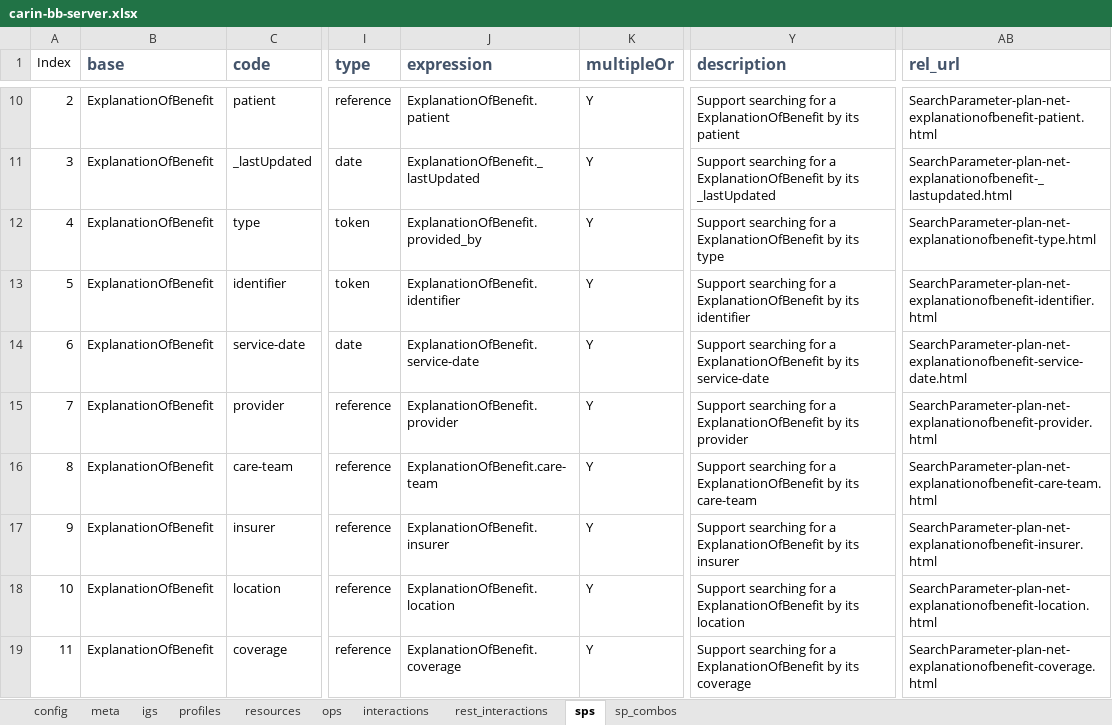
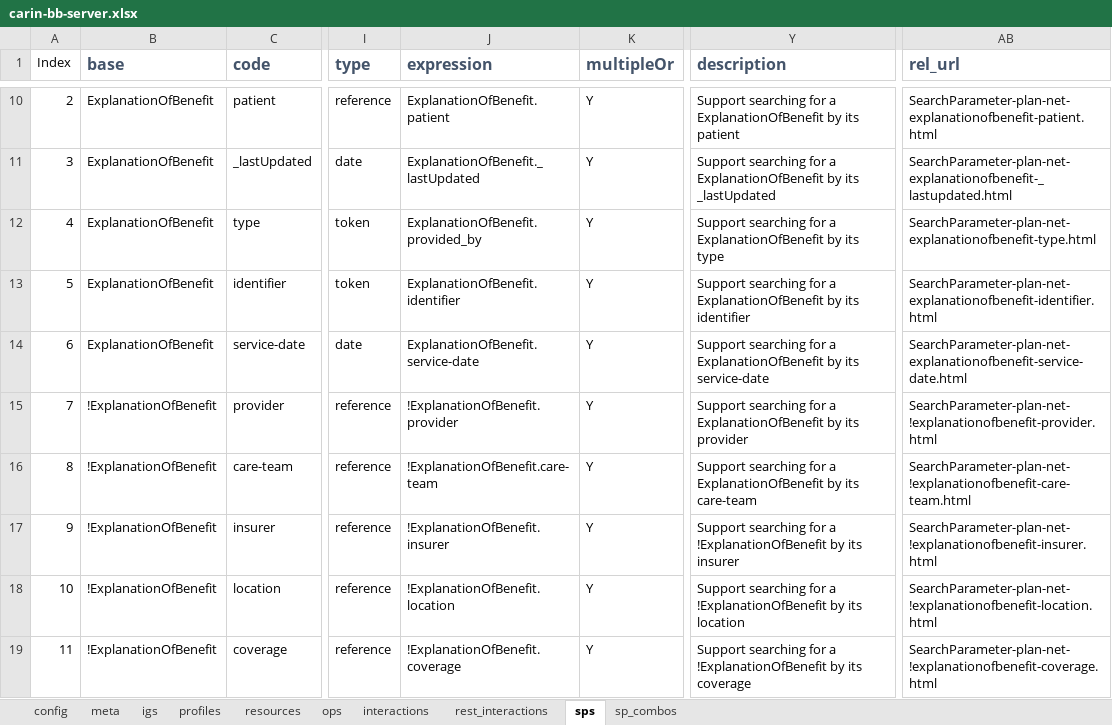
Before and after one commit to saulakravitz/MyNotebooks, an Excel workbook: CapStatement/temp_source_spreadsheets/carin-bb-server.xlsx, sheet sps, drawn as a sheet; only a part is shown, gaps mark what is left out; values as stored, in another font and other column widths than the file's, no borders; the diff names each change by its address in the sheet, - before the commit and + after, or states it on an @@ line.

Commit message:
carin capstmt changes

```diff
--- a/CapStatement/temp_source_spreadsheets/carin-bb-server.xlsx (sheet sps)
+++ b/CapStatement/temp_source_spreadsheets/carin-bb-server.xlsx (sheet sps)
-B15:B19 (base): ExplanationOfBenefit
+B15:B19 (base): !ExplanationOfBenefit
-J15 (expression): ExplanationOfBenefit.provider
+J15 (expression): !ExplanationOfBenefit.provider
-AB15 (rel_url): SearchParameter-plan-net-explanationofbenefit-provider.html
+AB15 (rel_url): SearchParameter-plan-net-!explanationofbenefit-provider.html
-J16 (expression): ExplanationOfBenefit.care-team
+J16 (expression): !ExplanationOfBenefit.care-team
-AB16 (rel_url): SearchParameter-plan-net-explanationofbenefit-care-team.html
+AB16 (rel_url): SearchParameter-plan-net-!explanationofbenefit-care-team.html
-J17 (expression): ExplanationOfBenefit.insurer
+J17 (expression): !ExplanationOfBenefit.insurer
-Y17 (description): …for a ExplanationOfBenefit by its…
+Y17 (description): …for a !ExplanationOfBenefit by its…
-AB17 (rel_url): SearchParameter-plan-net-explanationofbenefit-insurer.html
+AB17 (rel_url): SearchParameter-plan-net-!explanationofbenefit-insurer.html
-J18 (expression): ExplanationOfBenefit.location
+J18 (expression): !ExplanationOfBenefit.location
-Y18 (description): …for a ExplanationOfBenefit by its…
+Y18 (description): …for a !ExplanationOfBenefit by its…
-AB18 (rel_url): SearchParameter-plan-net-explanationofbenefit-location.html
+AB18 (rel_url): SearchParameter-plan-net-!explanationofbenefit-location.html
-J19 (expression): ExplanationOfBenefit.coverage
+J19 (expression): !ExplanationOfBenefit.coverage
-Y19 (description): …for a ExplanationOfBenefit by its…
+Y19 (description): …for a !ExplanationOfBenefit by its…
-AB19 (rel_url): SearchParameter-plan-net-explanationofbenefit-coverage.html
+AB19 (rel_url): SearchParameter-plan-net-!explanationofbenefit-coverage.html
```
Also changed, not shown: 1 other file.
